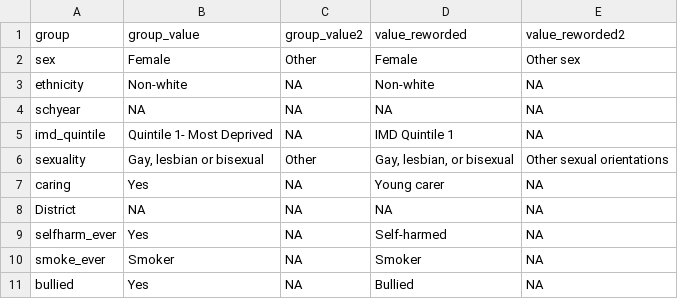
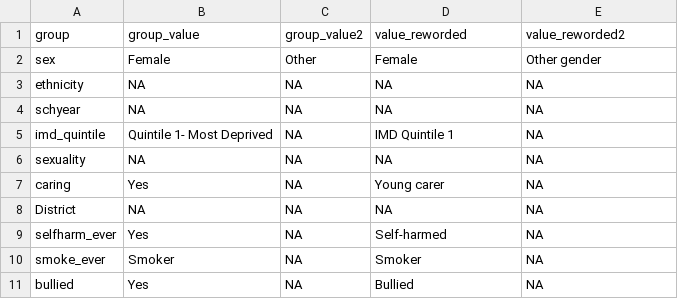
Before and after one commit to herts-phei/yphws_dashboard, a CSV file: data-raw/grp_lookup.csv, drawn as a sheet.

Commit message:
2023 data update

```diff
--- a/data-raw/grp_lookup.csv
+++ b/data-raw/grp_lookup.csv
@@ -1,7 +1,7 @@
 group,group_value,group_value2,value_reworded,value_reworded2
-sex,Female,Other,Female,Other sex
-ethnicity,Non-white,NA,Non-white,NA
+sex,Female,Other,Female,Other gender
+ethnicity,NA,NA,NA,NA
 schyear,NA,NA,NA,NA
 imd_quintile,Quintile 1- Most Deprived,NA,IMD Quintile 1,NA
-sexuality,"Gay, lesbian or bisexual",Other,"Gay, lesbian, or bisexual",Other sexual orientations
+sexuality,NA,NA,NA,NA
 caring,Yes,NA,Young carer,NA
```
Also changed, not shown: 23 other files.
